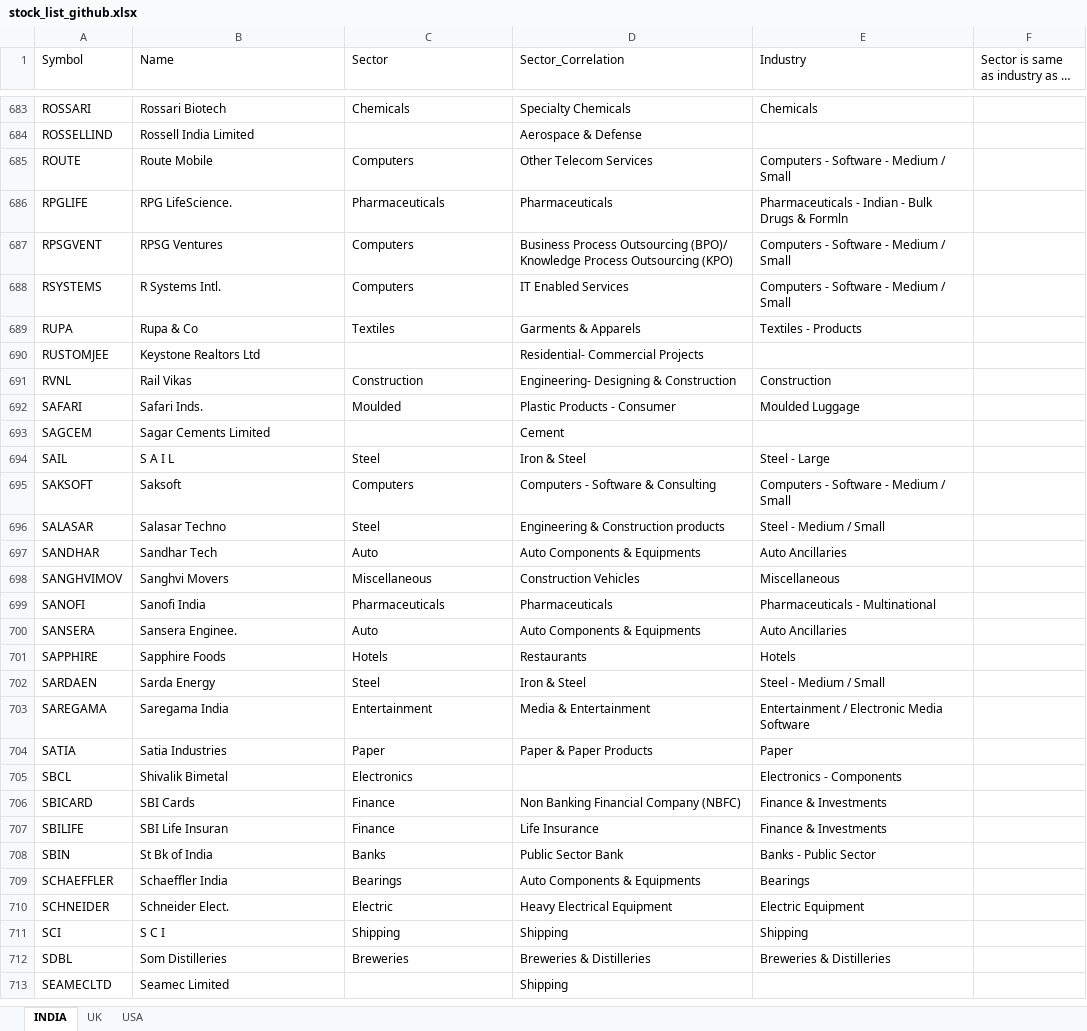
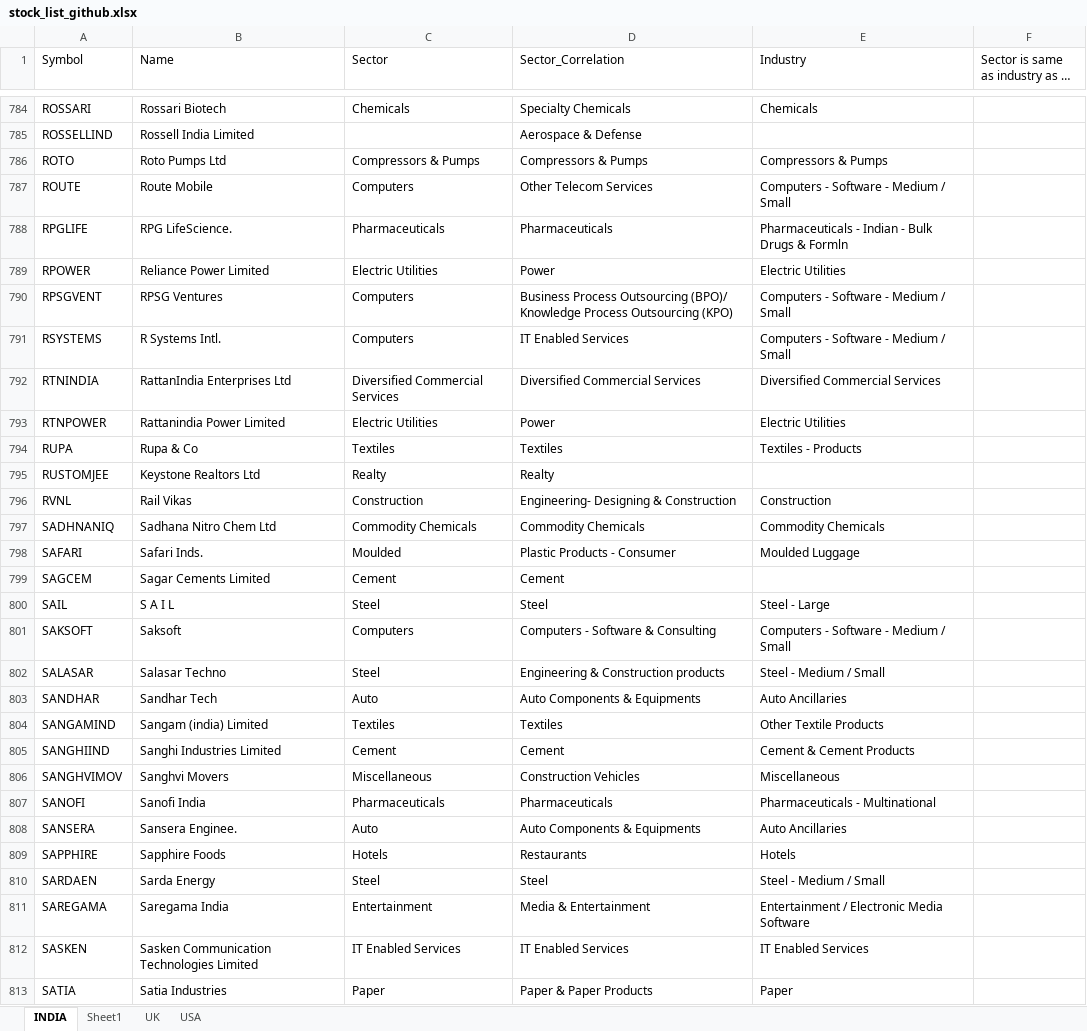
Before and after one commit to sadashiv001/files, an Excel workbook: stock_list_github.xlsx, sheet INDIA, drawn as a sheet; only a part is shown, gaps mark what is left out; the shorter side is filled out with more unchanged rows; long unchanged cells end in …; values as stored, in another font and other column widths than the file's, no borders; conditional formats not drawn; addresses are those after the commit; the diff covers the shown part only; the diff names each change by its address in the sheet, - before the commit and + after, or states it on an @@ line.

```diff
--- a/stock_list_github.xlsx (sheet INDIA)
+++ b/stock_list_github.xlsx (sheet INDIA)
+sheet tab: Sheet1
+row 786: ROTO | Roto Pumps Ltd | Compressors & Pumps | Compressors & Pumps | Compressors & Pumps
+row 789: RPOWER | Reliance Power Limited | Electric Utilities | Power | Electric Utilities
+row 792: RTNINDIA | RattanIndia Enterprises Ltd | Diversified Commercial Services | Diversified Commercial Services | Diversified Commercial Services
+row 793: RTNPOWER | Rattanindia Power Limited | Electric Utilities | Power | Electric Utilities
-D794 (Sector_Correlation): Garments & Apparels
+D794 (Sector_Correlation): Textiles
-C795 (Sector): (empty)
+C795 (Sector): Realty
-D795 (Sector_Correlation): Residential- Commercial Projects
+D795 (Sector_Correlation): Realty
+row 797: SADHNANIQ | Sadhana Nitro Chem Ltd | Commodity Chemicals | Commodity Chemicals | Commodity Chemicals
-C799 (Sector): (empty)
+C799 (Sector): Cement
-D800 (Sector_Correlation): Iron & Steel
+D800 (Sector_Correlation): Steel
+row 804: SANGAMIND | Sangam (india) Limited | Textiles | Textiles | Other Textile Products
+row 805: SANGHIIND | Sanghi Industries Limited | Cement | Cement | Cement & Cement Products
-D810 (Sector_Correlation): Iron & Steel
+D810 (Sector_Correlation): Steel
+row 812: SASKEN | Sasken Communication Technologies Limited | IT Enabled Services | IT Enabled Services | IT Enabled Services
```
Also changed, not shown: 146 added rows and 150 edited cells elsewhere in this sheet.
